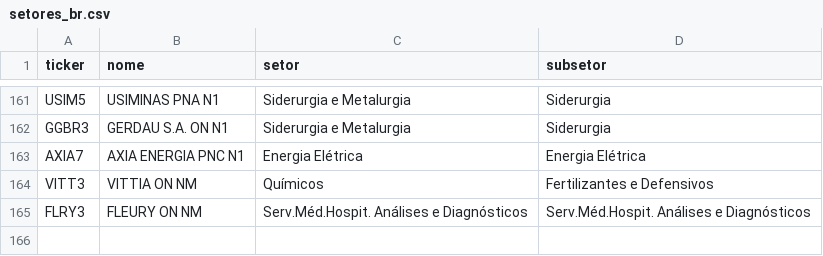
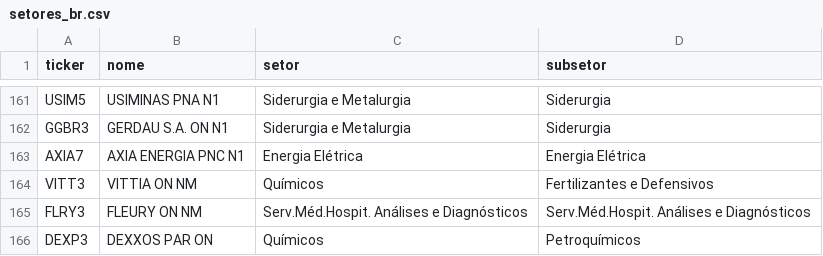
Before and after one commit to fatbrefere/analise-investimentos, a CSV file: investimentos/data/setores_br.csv, drawn as a sheet; only a part is shown, gaps mark what is left out.

```diff
--- a/investimentos/data/setores_br.csv
+++ b/investimentos/data/setores_br.csv
@@ -165 +165,2 @@ VITT3,VITTIA ON NM,Químicos,Fertilizantes e Defensivos
 FLRY3,FLEURY ON NM,Serv.Méd.Hospit. Análises e Diagnósticos,Serv.Méd.Hospit. Análises e Diagnósticos
+DEXP3,DEXXOS PAR ON,Químicos,Petroquímicos
```
Also changed, not shown: investimentos/data/cotacoes.csv, investimentos/data/fundamentos.csv, 4 other files.
